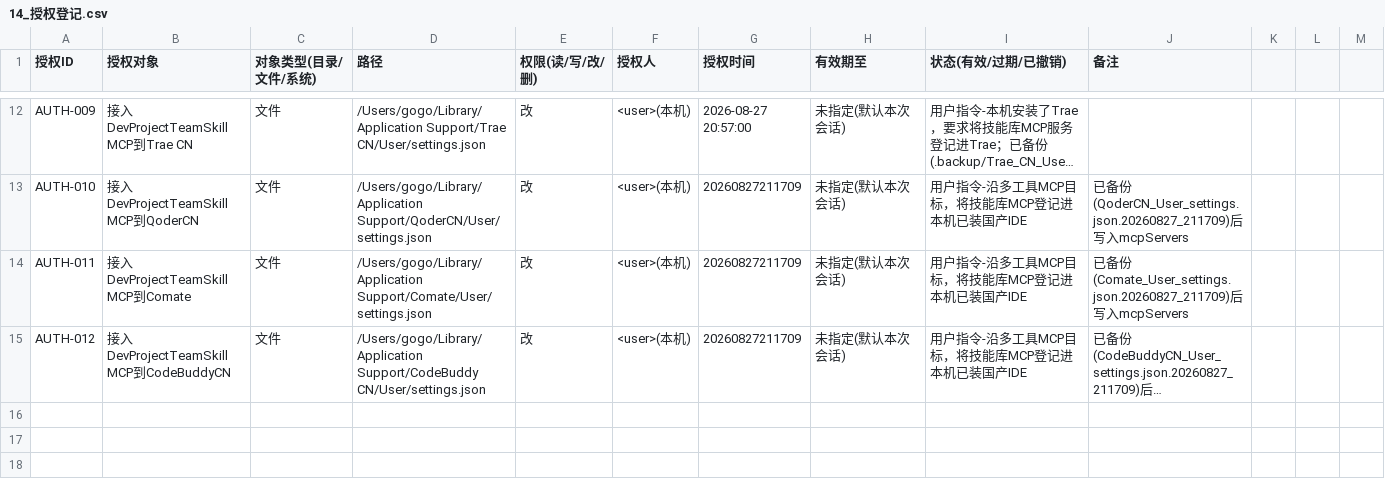
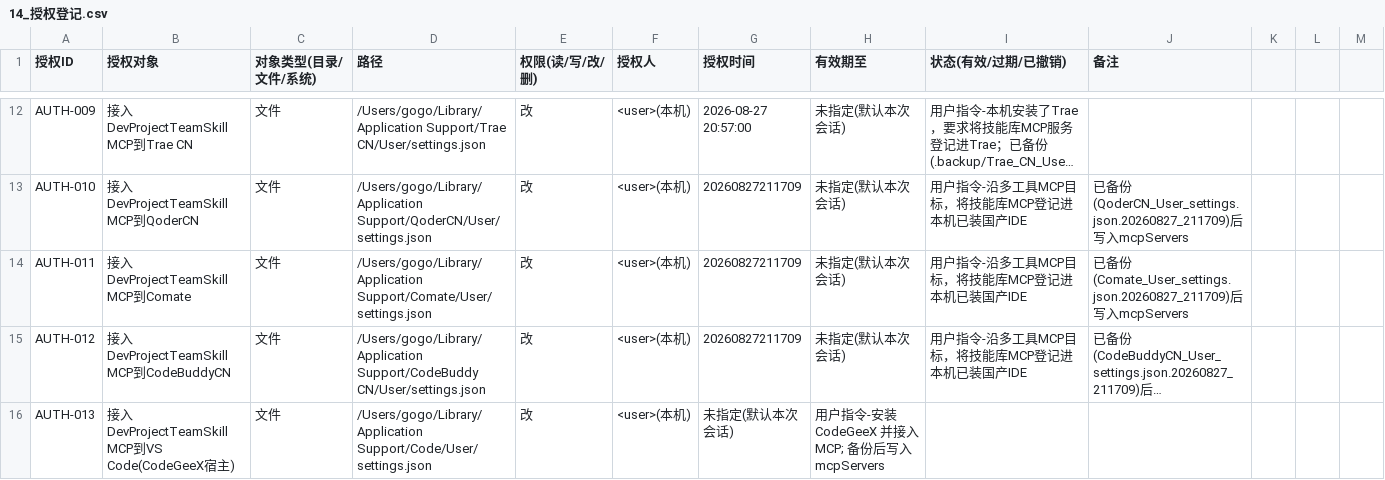
Before and after one commit to gogojaja/DevProjectTeamSkill, a CSV file: 台账/14_授权登记.csv, drawn as a sheet; only a part is shown, gaps mark what is left out; long unchanged cells end in …; the diff names each change by its address in the sheet, - before the commit and + after, or states it on an @@ line.

```diff
--- a/台账/14_授权登记.csv
+++ b/台账/14_授权登记.csv
+row 16: AUTH-013 | 接入DevProjectTeamSkill MCP到VS Code(CodeGeeX宿主) | 文件 | /Users/gogo/Library/Application Support/Code/User/settings.json | 改 | <user>(本机) | 未指定(默认本次会话) | 用户指令-安装 CodeGeeX 并接入MCP; 备份后写入 mcpServers
```
Also changed, not shown: tools/cmdb/cmdb_export.csv, 台账/13_安全审计台账.csv.
